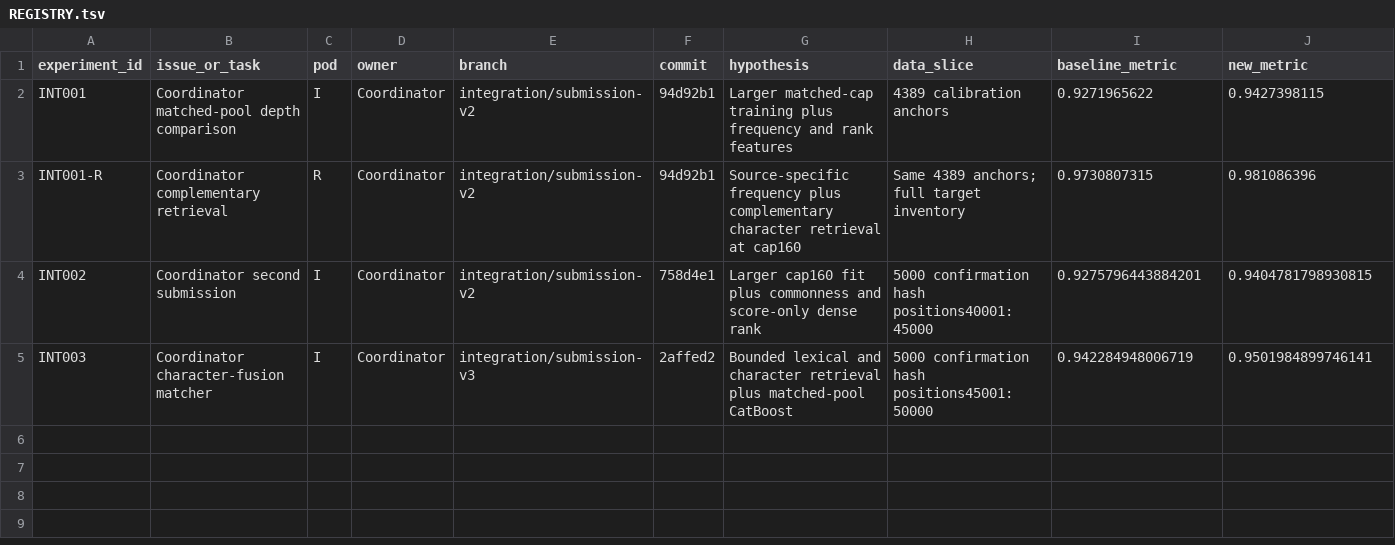
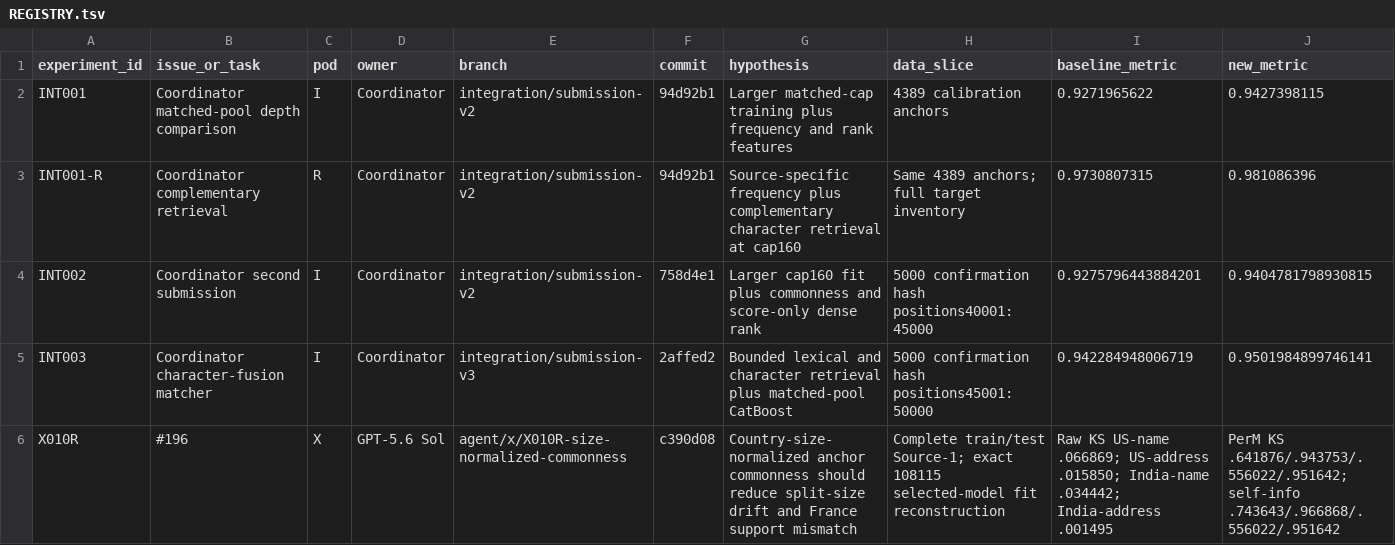
Before and after one commit to sting-raider/Team-517-ML, a TSV file: experiments/REGISTRY.tsv, drawn as a sheet; only a part is shown; rows hold the shown columns only; the diff names each change by its address in the sheet, - before the commit and + after, or states it on an @@ line.

Commit message:
X010R register normalized commonness experiment

```diff
--- a/experiments/REGISTRY.tsv
+++ b/experiments/REGISTRY.tsv
+row 6: X010R | #196 | X | GPT-5.6 Sol | agent/x/X010R-size-normalized-commonness | c390d08 | Country-size-normalized anchor commonness should reduce split-size drift and France support mismatch | Complete train/test Source-1; exact 108115 selected-model fit reconstruction | Raw KS US-name .066869; US-address .015850; India-name .034442; India-address .001495 | PerM KS .641876/.943753/.556022/.951642; self-info .743643/.966868/.556022/.951642
```
